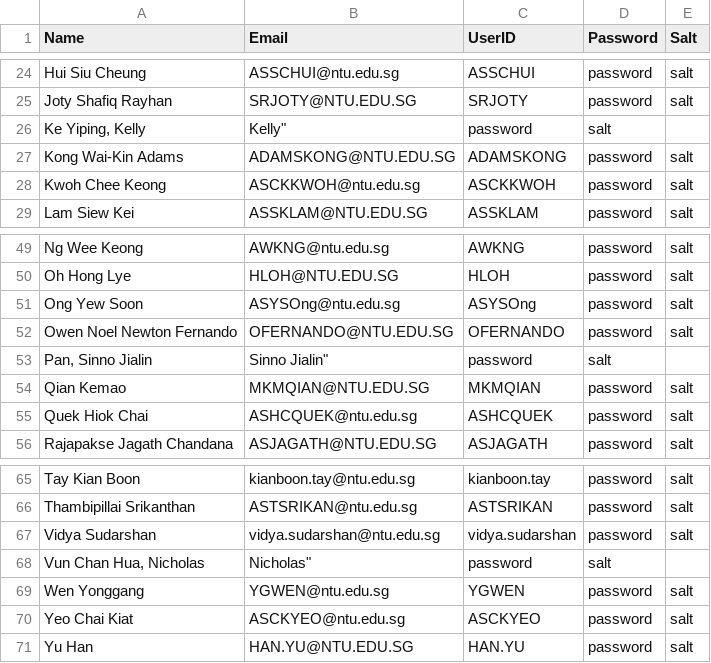
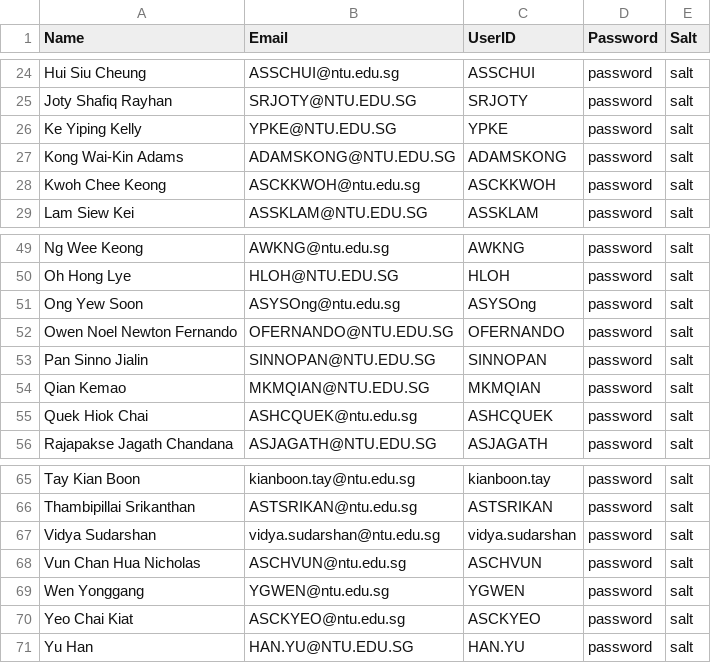
Before and after one commit to ieatsighpies/FYPMS_GRP1_A49, a CSV file: main/Data/faculty_list.csv, drawn as a sheet; only a part is shown, gaps mark what is left out; removed rows and columns are numbered as before the commit, all else as after; the diff names each change by its address in the sheet, - before the commit and + after, or states it on an @@ line.

```diff
--- a/main/Data/faculty_list.csv
+++ b/main/Data/faculty_list.csv
-row 26: Ke Yiping, Kelly | Kelly" | password | salt
+row 26: Ke Yiping Kelly | YPKE@NTU.EDU.SG | YPKE | password | salt
-row 53: Pan, Sinno Jialin | Sinno Jialin" | password | salt
+row 53: Pan Sinno Jialin | SINNOPAN@NTU.EDU.SG | SINNOPAN | password | salt
-row 68: Vun Chan Hua, Nicholas | Nicholas" | password | salt
+row 68: Vun Chan Hua Nicholas | ASCHVUN@ntu.edu.sg | ASCHVUN | password | salt
```
Also changed, not shown: 5 other files.
